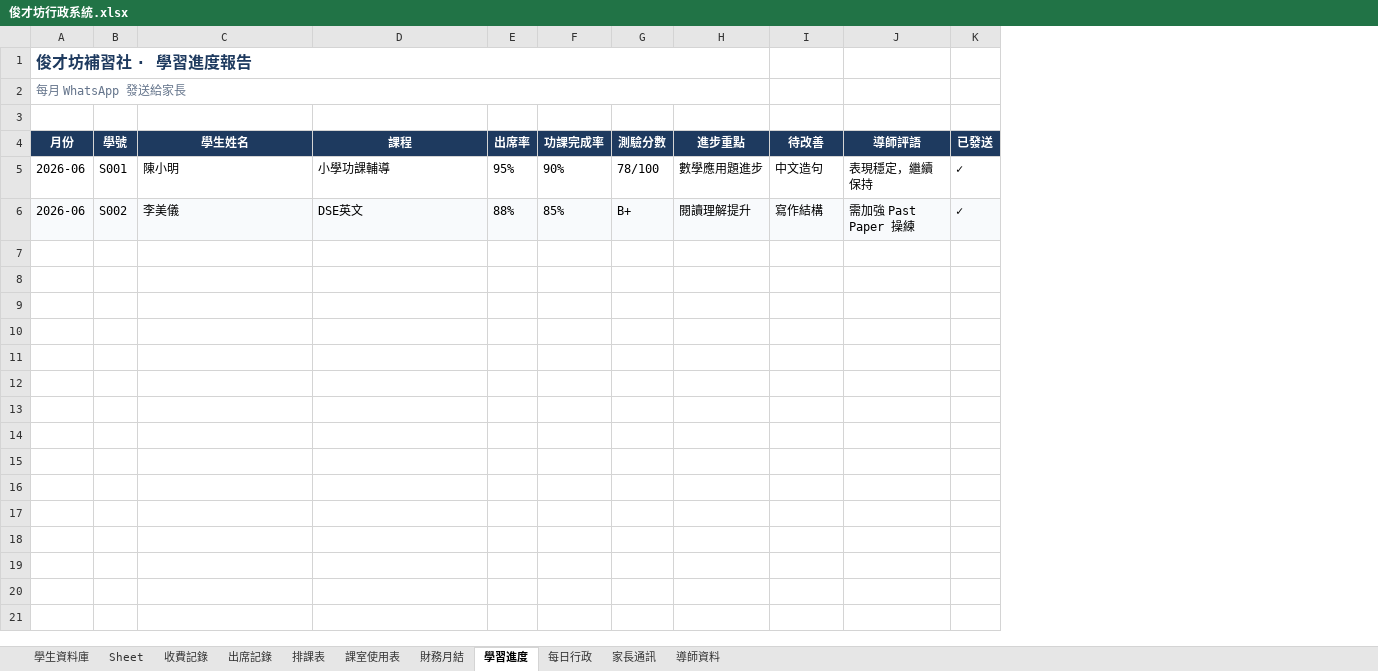
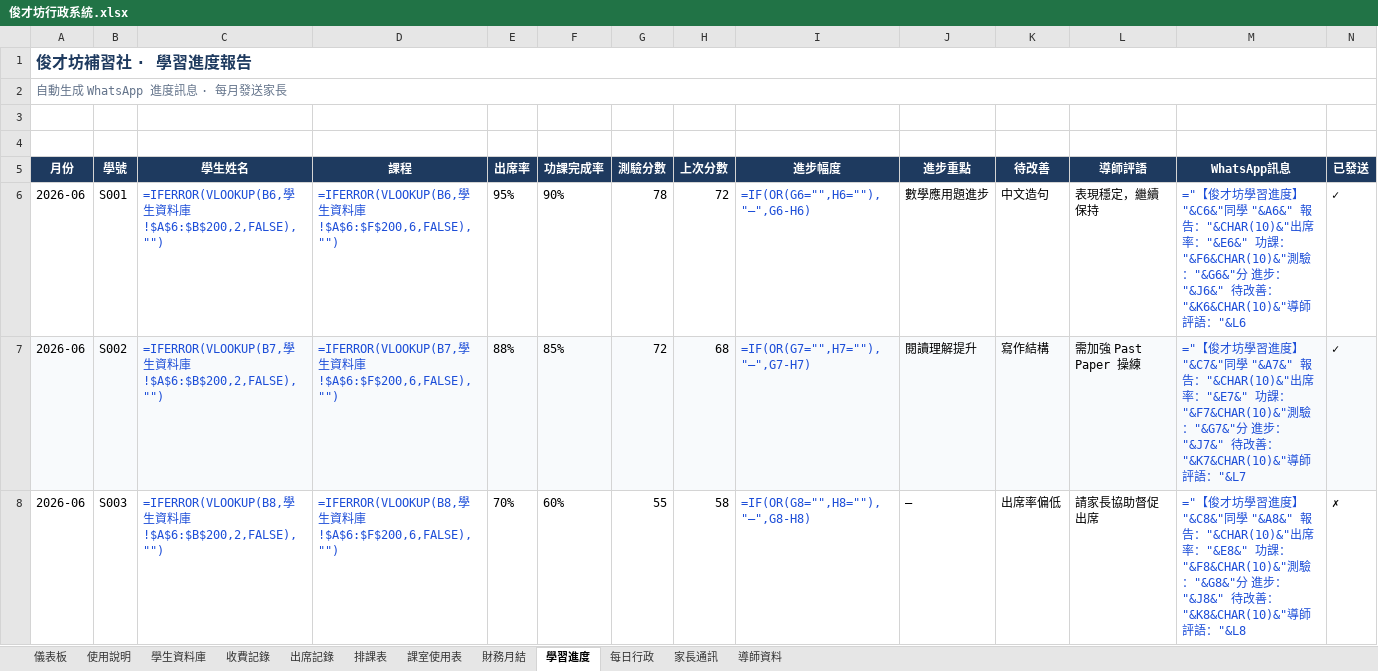
Before and after one commit to hoyinlung25-commits/yuyue-sales, an Excel workbook: jun-caifang/admin/output/俊才坊行政系統.xlsx, sheet 學習進度, drawn as a sheet; values as stored, in another font and other column widths than the file's, no borders; formulas without a stored value are shown as written; conditional formats and table styles not drawn; removed rows and columns are numbered as before the commit, all else as after; the diff names each change by its address in the sheet, - before the commit and + after, or states it on an @@ line.

```diff
--- a/jun-caifang/admin/output/俊才坊行政系統.xlsx (sheet 學習進度)
+++ b/jun-caifang/admin/output/俊才坊行政系統.xlsx (sheet 學習進度)
-sheet tab: Sheet
+sheet tab: 使用說明
+sheet tab: 儀表板
@@ sheet tab order changed: 儀表板 | 使用說明 | 學生資料庫 | 收費記錄 | 出席記錄 | 排課表 | 課室使用表 | 財務月結 | 學習進度 | 每日行政 | 家長通訊 | 導師資料 @@
+column H (上次分數), rows 6-7: 72 | 68
+column I (進步幅度), rows 6-7: =IF(OR(G6="",H6=""),"—",G6-H6) | =IF(OR(G7="",H7=""),"—",G7-H7)
+column M (WhatsApp訊息), rows 6-7: ="【俊才坊學習進度】"&C6&"同學 "&A6&" 報告："&CHAR(10)&"出席率："&E6&" 功課："&F6&CHAR(10)&"測驗："&G6&"分 進步："&J6&" 待改善："&K6&CHAR(10)&"導師評語："&L6 | ="【俊才坊學習進度】"&C7&"同學 "&A7&" 報告："&CHAR(10)&"出席率："&E7&" 功課："&F7&CHAR(10)&"測驗："&G7&"分 進步："&J7&" 待改善："&K7&CHAR(10)&"導師評語："&L7
-A1:H1 merged
+A1:N1 merged
-A2 (月份): 每月 WhatsApp 發送給家長
+A2 (月份): 自動生成 WhatsApp 進度訊息 · 每月發送家長
-A2:H2 merged
+A2:N2 merged
+row 3: (empty)
-C6 (學生姓名): 陳小明
+C6 (學生姓名): =IFERROR(VLOOKUP(B6,學生資料庫!$A$6:$B$200,2,FALSE),"")
-C6:D7 text colour: black
+C6:D7 text colour: #1D4ED8
-D6 (課程): 小學功課輔導
+D6 (課程): =IFERROR(VLOOKUP(B6,學生資料庫!$A$6:$F$200,6,FALSE),"")
-G6 (測驗分數): 78/100
+G6 (測驗分數): 78
-C7 (學生姓名): 李美儀
+C7 (學生姓名): =IFERROR(VLOOKUP(B7,學生資料庫!$A$6:$B$200,2,FALSE),"")
-D7 (課程): DSE英文
+D7 (課程): =IFERROR(VLOOKUP(B7,學生資料庫!$A$6:$F$200,6,FALSE),"")
-G7 (測驗分數): B+
+G7 (測驗分數): 72
+row 8: 2026-06 | S003 | =IFERROR(VLOOKUP(B8,學生資料庫!$A$6:$B$200,2,FALSE),"") | =IFERROR(VLOOKUP(B8,學生資料庫!$A$6:$F$200,6,FALSE),"") | 70% | 60% | 55 | 58 | =IF(OR(G8="",H8=""),"—",G8-H8) | — | 出席率偏低 | 請家長協助督促出席 | ="【俊才坊學習進度】"&C8&"同學 "&A8&" 報告："&CHAR(10)&"出席率："&E8&" 功課："&F8&CHAR(10)&"測驗："&G8&"分 進步："&J8&" 待改善："&K8&CHAR(10)&"導師評語："&L8 | ✗
```
Also changed, not shown: sheet 學生資料庫, sheet 出席記錄, sheet 使用說明, sheet 課室使用表, sheet 收費記錄, sheet 財務月結, 4 more sheets, 3 other files.
